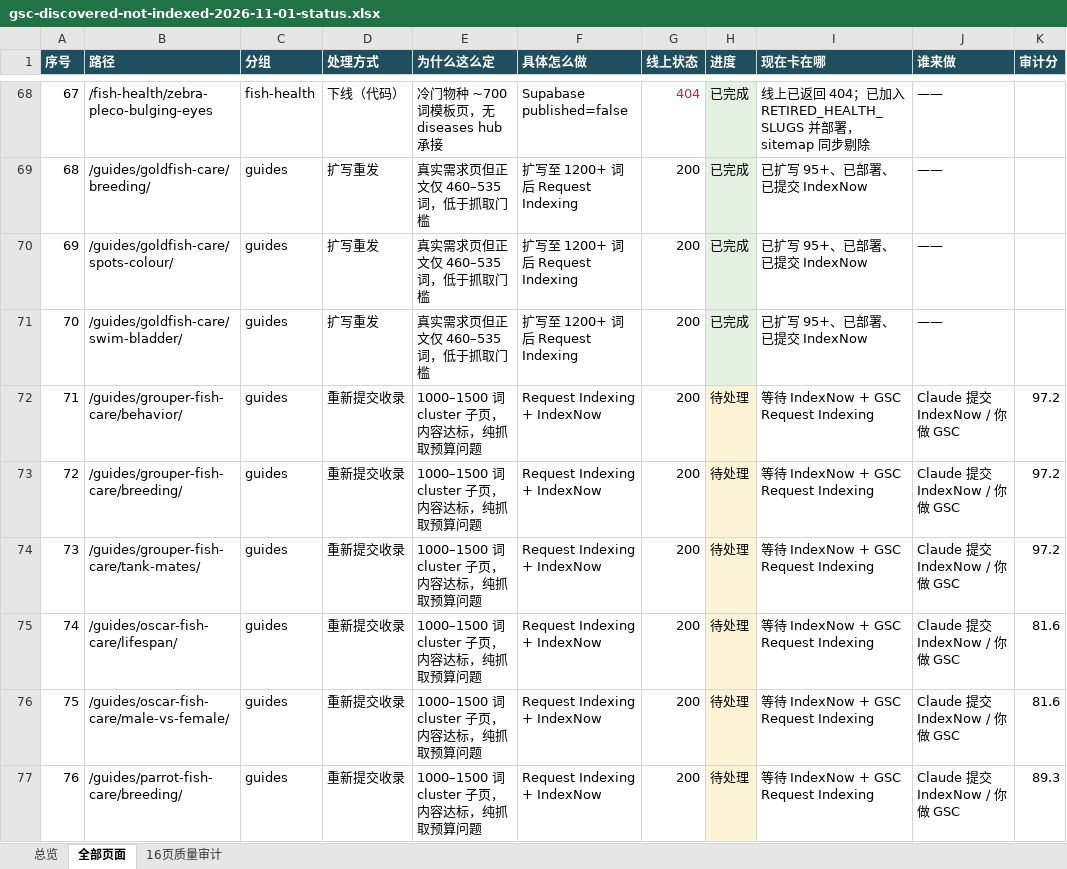
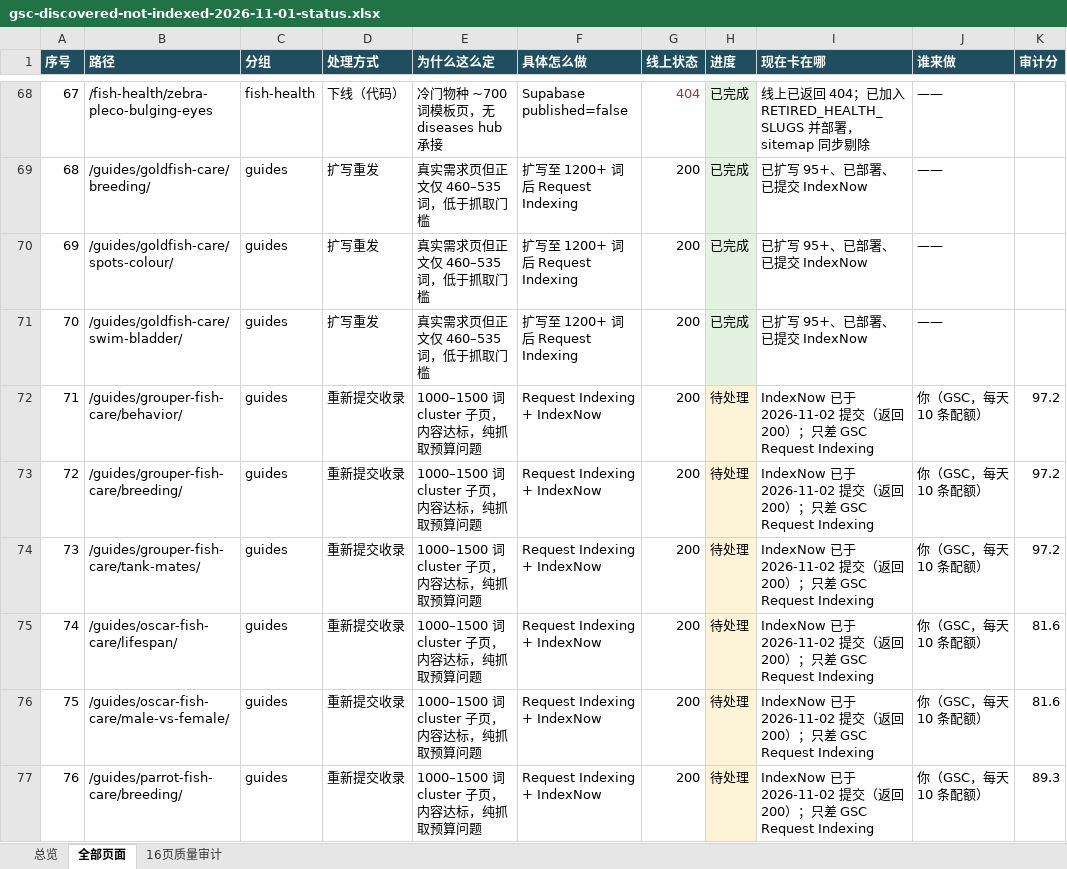
Before and after one commit to wxixuan118-ship-it/fishcareai-website, an Excel workbook: reports/gsc-discovered-not-indexed-2026-11-01-status.xlsx, sheet 全部页面, drawn as a sheet; only a part is shown, gaps mark what is left out; values as stored, in another font and other column widths than the file's, no borders; the diff covers the shown part only; the diff names each change by its address in the sheet, - before the commit and + after, or states it on an @@ line.

```diff
--- a/reports/gsc-discovered-not-indexed-2026-11-01-status.xlsx (sheet 全部页面)
+++ b/reports/gsc-discovered-not-indexed-2026-11-01-status.xlsx (sheet 全部页面)
-I72:I77 (现在卡在哪): 等待 IndexNow + GSC Request…
+I72:I77 (现在卡在哪): IndexNow 已于 2026-11-02 提交（返回 200）；只差 GSC Request…
-J72:J77 (谁来做): Claude 提交 IndexNow / 你做 GSC
+J72:J77 (谁来做): 你（GSC，每天 10 条配额）
```
Also changed, not shown: 20 edited cells elsewhere in this sheet, sheet 总览.
